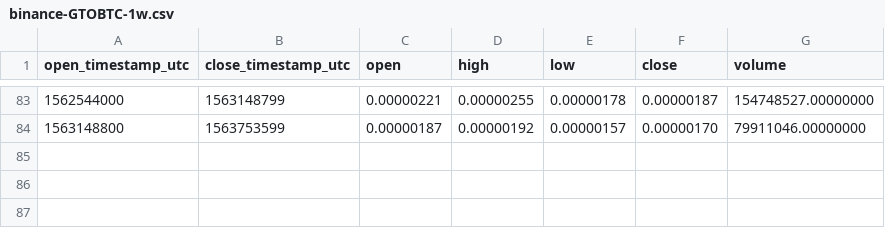
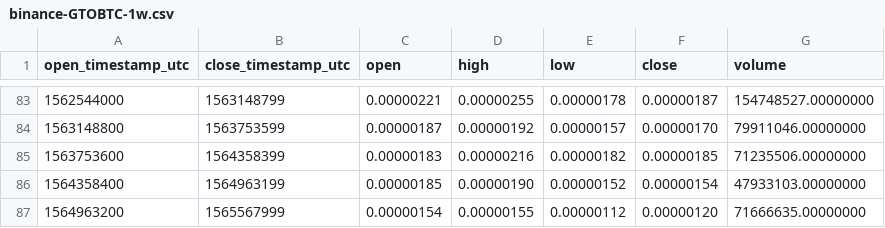
Before and after one commit to cryptobigbro/binance-GTOBTC, a CSV file: binance-GTOBTC-1w.csv, drawn as a sheet; only a part is shown, gaps mark what is left out.

```diff
--- a/binance-GTOBTC-1w.csv
+++ b/binance-GTOBTC-1w.csv
@@ -84 +84,4 @@ open_timestamp_utc,close_timestamp_utc,open,high,low,close,volume
 1563148800,1563753599,0.00000187,0.00000192,0.00000157,0.00000170,79911046.00000000
+1563753600,1564358399,0.00000183,0.00000216,0.00000182,0.00000185,71235506.00000000
+1564358400,1564963199,0.00000185,0.00000190,0.00000152,0.00000154,47933103.00000000
+1564963200,1565567999,0.00000154,0.00000155,0.00000112,0.00000120,71666635.00000000
```
Also changed, not shown: binance-GTOBTC-1M.csv, binance-GTOBTC-1d.csv, 1 other file.
